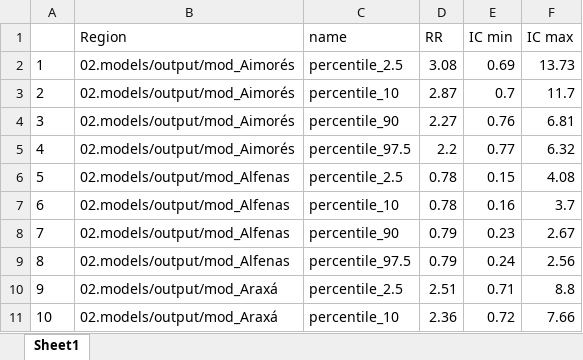
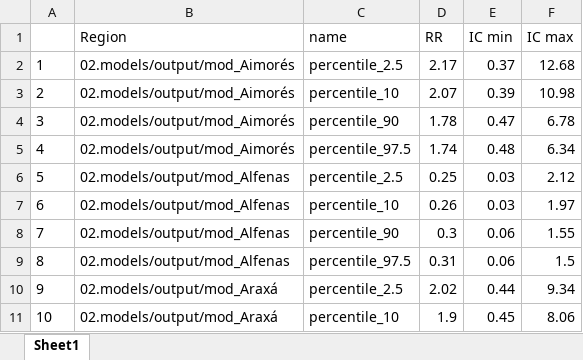
Before and after one commit to joao-med/dengue_MG, an Excel workbook: 02.models/table_RR.xlsx, sheet Sheet1, drawn as a sheet; only a part is shown; values as stored, in another font and other column widths than the file's, no borders; the diff covers the shown part only; the diff names each change by its address in the sheet, - before the commit and + after, or states it on an @@ line.

```diff
--- a/02.models/table_RR.xlsx (sheet Sheet1)
+++ b/02.models/table_RR.xlsx (sheet Sheet1)
-D2 (RR): 3.08
+D2 (RR): 2.17
-E2 (IC min): 0.69
+E2 (IC min): 0.37
-F2 (IC max): 13.73
+F2 (IC max): 12.68
-D3 (RR): 2.87
+D3 (RR): 2.07
-E3 (IC min): 0.7
+E3 (IC min): 0.39
-F3 (IC max): 11.7
+F3 (IC max): 10.98
-D4 (RR): 2.27
+D4 (RR): 1.78
-E4 (IC min): 0.76
+E4 (IC min): 0.47
-F4 (IC max): 6.81
+F4 (IC max): 6.78
-D5 (RR): 2.2
+D5 (RR): 1.74
-E5 (IC min): 0.77
+E5 (IC min): 0.48
-F5 (IC max): 6.32
+F5 (IC max): 6.34
-D6 (RR): 0.78
+D6 (RR): 0.25
-E6 (IC min): 0.15
+E6 (IC min): 0.03
-F6 (IC max): 4.08
+F6 (IC max): 2.12
-D7 (RR): 0.78
+D7 (RR): 0.26
-E7 (IC min): 0.16
+E7 (IC min): 0.03
-F7 (IC max): 3.7
+F7 (IC max): 1.97
-D8 (RR): 0.79
+D8 (RR): 0.3
-E8 (IC min): 0.23
+E8 (IC min): 0.06
-F8 (IC max): 2.67
+F8 (IC max): 1.55
-D9 (RR): 0.79
+D9 (RR): 0.31
-E9 (IC min): 0.24
+E9 (IC min): 0.06
-F9 (IC max): 2.56
+F9 (IC max): 1.5
-D10 (RR): 2.51
+D10 (RR): 2.02
-E10 (IC min): 0.71
+E10 (IC min): 0.44
-F10 (IC max): 8.8
+F10 (IC max): 9.34
-D11 (RR): 2.36
+D11 (RR): 1.9
-E11 (IC min): 0.72
+E11 (IC min): 0.45
-F11 (IC max): 7.66
+F11 (IC max): 8.06
```
Also changed, not shown: 424 edited cells elsewhere in this sheet, 02.models/AIC_table.xlsx, 9 other files.
